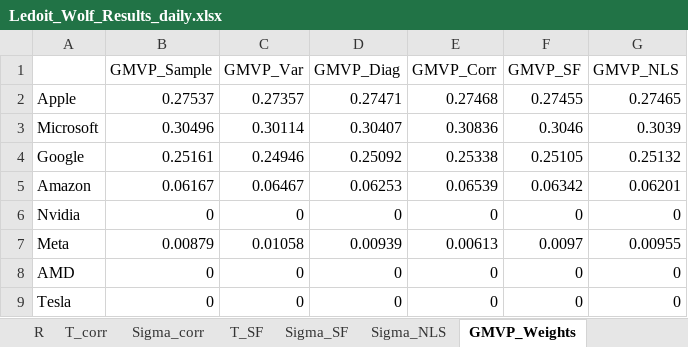
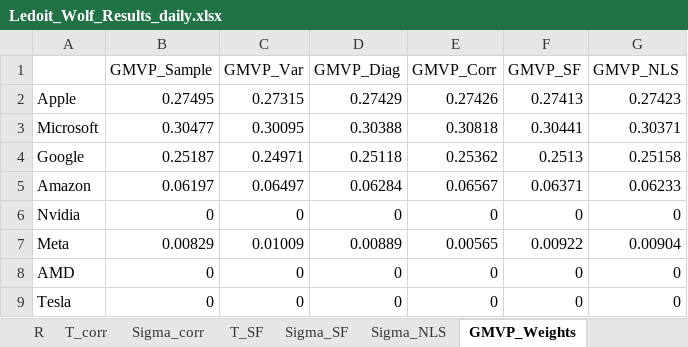
Before and after one commit to narangan0118-eng/my-code, an Excel workbook: Ledoit_Wolf_Results_daily.xlsx, sheet GMVP_Weights, drawn as a sheet; only a part is shown; values as stored, in another font and other column widths than the file's, no borders; the diff covers the shown part only; the diff names each change by its address in the sheet, - before the commit and + after, or states it on an @@ line.

```diff
--- a/Ledoit_Wolf_Results_daily.xlsx (sheet GMVP_Weights)
+++ b/Ledoit_Wolf_Results_daily.xlsx (sheet GMVP_Weights)
-B2 (GMVP_Sample): 0.27537
+B2 (GMVP_Sample): 0.27495
-C2 (GMVP_Var): 0.27357
+C2 (GMVP_Var): 0.27315
-D2 (GMVP_Diag): 0.27471
+D2 (GMVP_Diag): 0.27429
-E2 (GMVP_Corr): 0.27468
+E2 (GMVP_Corr): 0.27426
-F2 (GMVP_SF): 0.27455
+F2 (GMVP_SF): 0.27413
-G2 (GMVP_NLS): 0.27465
+G2 (GMVP_NLS): 0.27423
-B3 (GMVP_Sample): 0.30496
+B3 (GMVP_Sample): 0.30477
-C3 (GMVP_Var): 0.30114
+C3 (GMVP_Var): 0.30095
-D3 (GMVP_Diag): 0.30407
+D3 (GMVP_Diag): 0.30388
-E3 (GMVP_Corr): 0.30836
+E3 (GMVP_Corr): 0.30818
-F3 (GMVP_SF): 0.3046
+F3 (GMVP_SF): 0.30441
-G3 (GMVP_NLS): 0.3039
+G3 (GMVP_NLS): 0.30371
-B4 (GMVP_Sample): 0.25161
+B4 (GMVP_Sample): 0.25187
-C4 (GMVP_Var): 0.24946
+C4 (GMVP_Var): 0.24971
-D4 (GMVP_Diag): 0.25092
+D4 (GMVP_Diag): 0.25118
-E4 (GMVP_Corr): 0.25338
+E4 (GMVP_Corr): 0.25362
-F4 (GMVP_SF): 0.25105
+F4 (GMVP_SF): 0.2513
-G4 (GMVP_NLS): 0.25132
+G4 (GMVP_NLS): 0.25158
-B5 (GMVP_Sample): 0.06167
+B5 (GMVP_Sample): 0.06197
-C5 (GMVP_Var): 0.06467
+C5 (GMVP_Var): 0.06497
-D5 (GMVP_Diag): 0.06253
+D5 (GMVP_Diag): 0.06284
-E5 (GMVP_Corr): 0.06539
+E5 (GMVP_Corr): 0.06567
-F5 (GMVP_SF): 0.06342
+F5 (GMVP_SF): 0.06371
-G5 (GMVP_NLS): 0.06201
+G5 (GMVP_NLS): 0.06233
-B7 (GMVP_Sample): 0.00879
+B7 (GMVP_Sample): 0.00829
-C7 (GMVP_Var): 0.01058
+C7 (GMVP_Var): 0.01009
-D7 (GMVP_Diag): 0.00939
+D7 (GMVP_Diag): 0.00889
-E7 (GMVP_Corr): 0.00613
+E7 (GMVP_Corr): 0.00565
-F7 (GMVP_SF): 0.0097
+F7 (GMVP_SF): 0.00922
-G7 (GMVP_NLS): 0.00955
+G7 (GMVP_NLS): 0.00904
```
Also changed, not shown: 12 edited cells elsewhere in this sheet, sheet close, sheet Y, sheet R, sheet Descriptive_Statistics, sheet T_SF, sheet GMVP_Risk, 8 more sheets, Ledoit_Wolf_Results_monthly.xlsx, Ledoit_Wolf_Results_weekly.xlsx, 23 other files.
